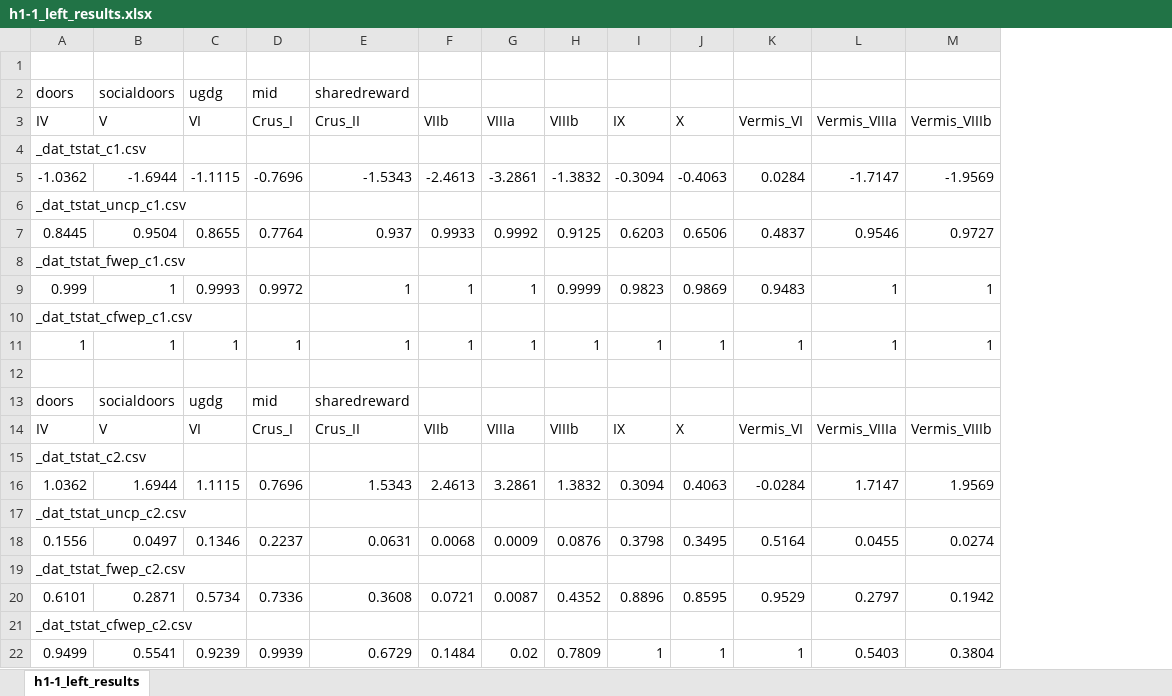
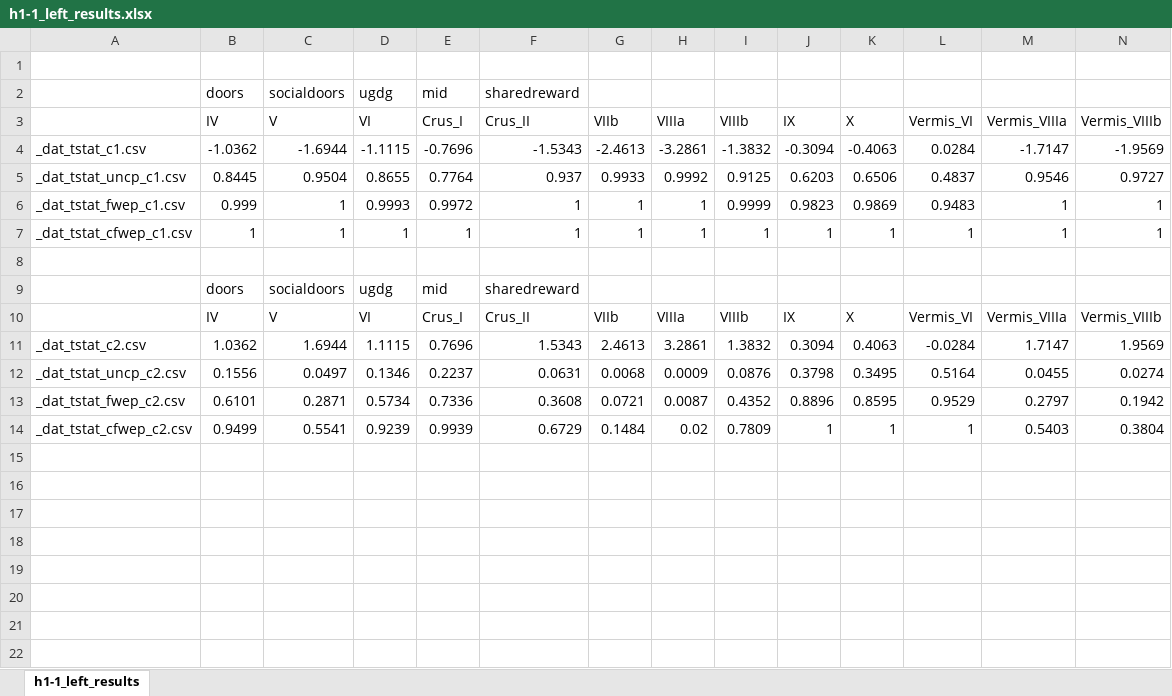
Before and after one commit to DVS-Lab/istart-eyeballs, an Excel workbook: derivatives/h1-1_palm/left/h1-1_left_results.xlsx, sheet h1-1_left_results, drawn as a sheet; only a part is shown; values as stored, in another font and other column widths than the file's, no borders; removed rows and columns are numbered as before the commit, all else as after; rows hold the shown columns only; the diff names each change by its address in the sheet, - before the commit and + after, or states it on an @@ line.

```diff
--- a/derivatives/h1-1_palm/left/h1-1_left_results.xlsx (sheet h1-1_left_results)
+++ b/derivatives/h1-1_palm/left/h1-1_left_results.xlsx (sheet h1-1_left_results)
+column A, rows 4-14: _dat_tstat_c1.csv | _dat_tstat_uncp_c1.csv | _dat_tstat_fwep_c1.csv | _dat_tstat_cfwep_c1.csv |  |  |  | _dat_tstat_c2.csv | _dat_tstat_uncp_c2.csv | _dat_tstat_fwep_c2.csv | _dat_tstat_cfwep_c2.csv
-row 4: _dat_tstat_c1.csv
-row 6: _dat_tstat_uncp_c1.csv
-row 8: _dat_tstat_fwep_c1.csv
-row 10: _dat_tstat_cfwep_c1.csv
-row 15: _dat_tstat_c2.csv
-row 17: _dat_tstat_uncp_c2.csv
-row 19: _dat_tstat_fwep_c2.csv
-row 21: _dat_tstat_cfwep_c2.csv
```
Also changed, not shown: 4 other files.
